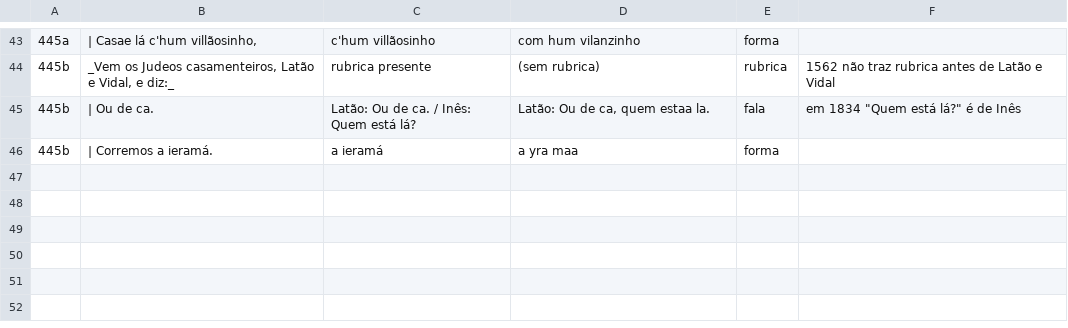
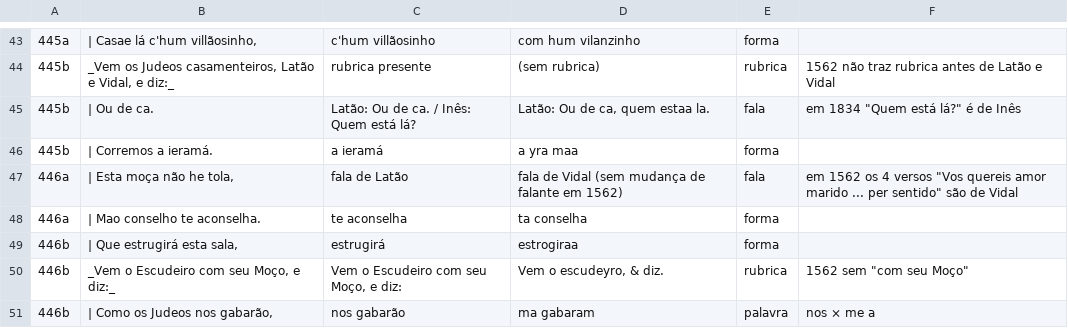
Before and after one commit to organizacoes-taioe/taioe-biblioteca, a TSV file: edicoes/farsa-de-ines-pereira/colacao/colacao-A.tsv, drawn as a sheet; only a part is shown, gaps mark what is left out; the diff names each change by its address in the sheet, - before the commit and + after, or states it on an @@ line.

```diff
--- a/edicoes/farsa-de-ines-pereira/colacao/colacao-A.tsv
+++ b/edicoes/farsa-de-ines-pereira/colacao/colacao-A.tsv
+row 47: 446a | | Esta moça não he tola, | fala de Latão | fala de Vidal (sem mudança de falante em 1562) | fala | em 1562 os 4 versos "Vos quereis amor marido ... per sentido" são de Vidal
+row 48: 446a | | Mao conselho te aconselha. | te aconselha | ta conselha | forma
+row 49: 446b | | Que estrugirá esta sala, | estrugirá | estrogiraa | forma
+row 50: 446b | _Vem o Escudeiro com seu Moço, e diz:_ | Vem o Escudeiro com seu Moço, e diz: | Vem o escudeyro, & diz. | rubrica | 1562 sem "com seu Moço"
+row 51: 446b | | Como os Judeos nos gabarão, | nos gabarão | ma gabaram | palavra | nos × me a
```
Also changed, not shown: 1 other file.
